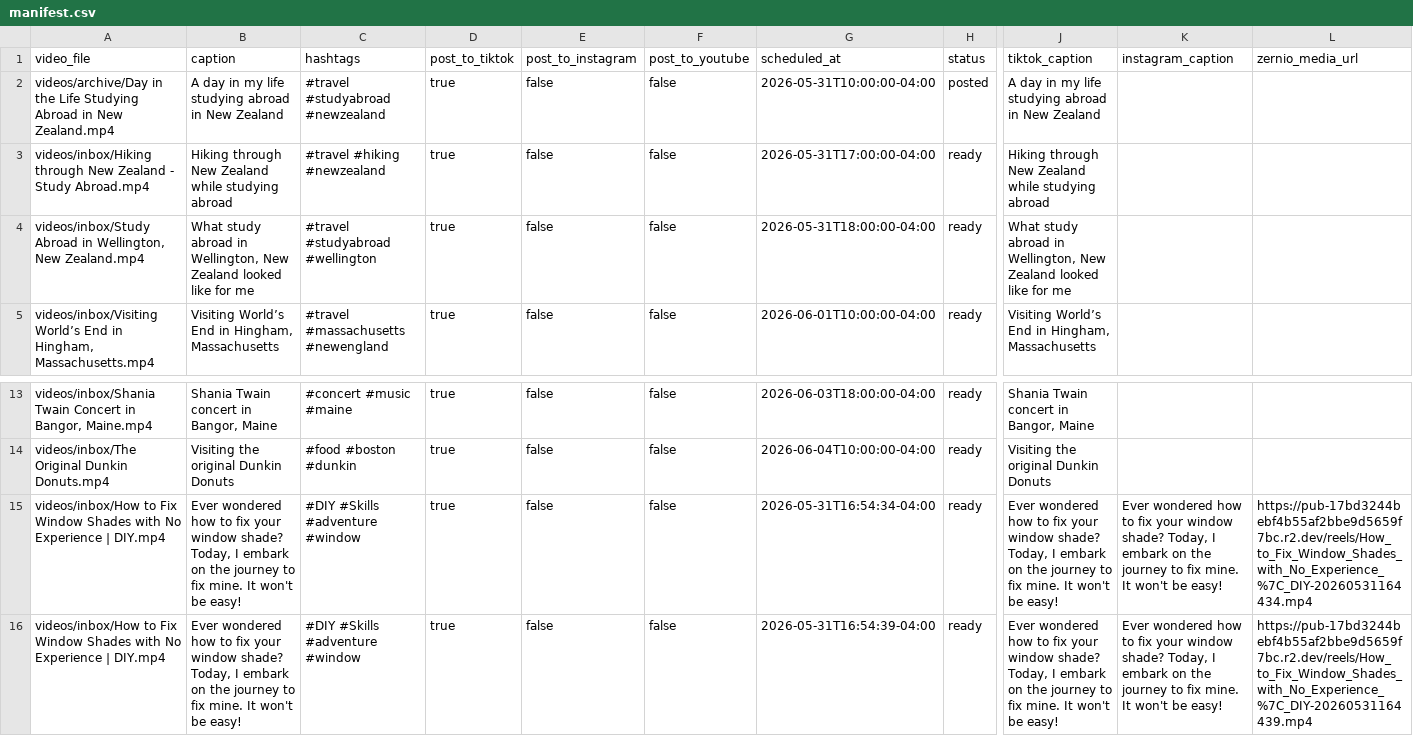
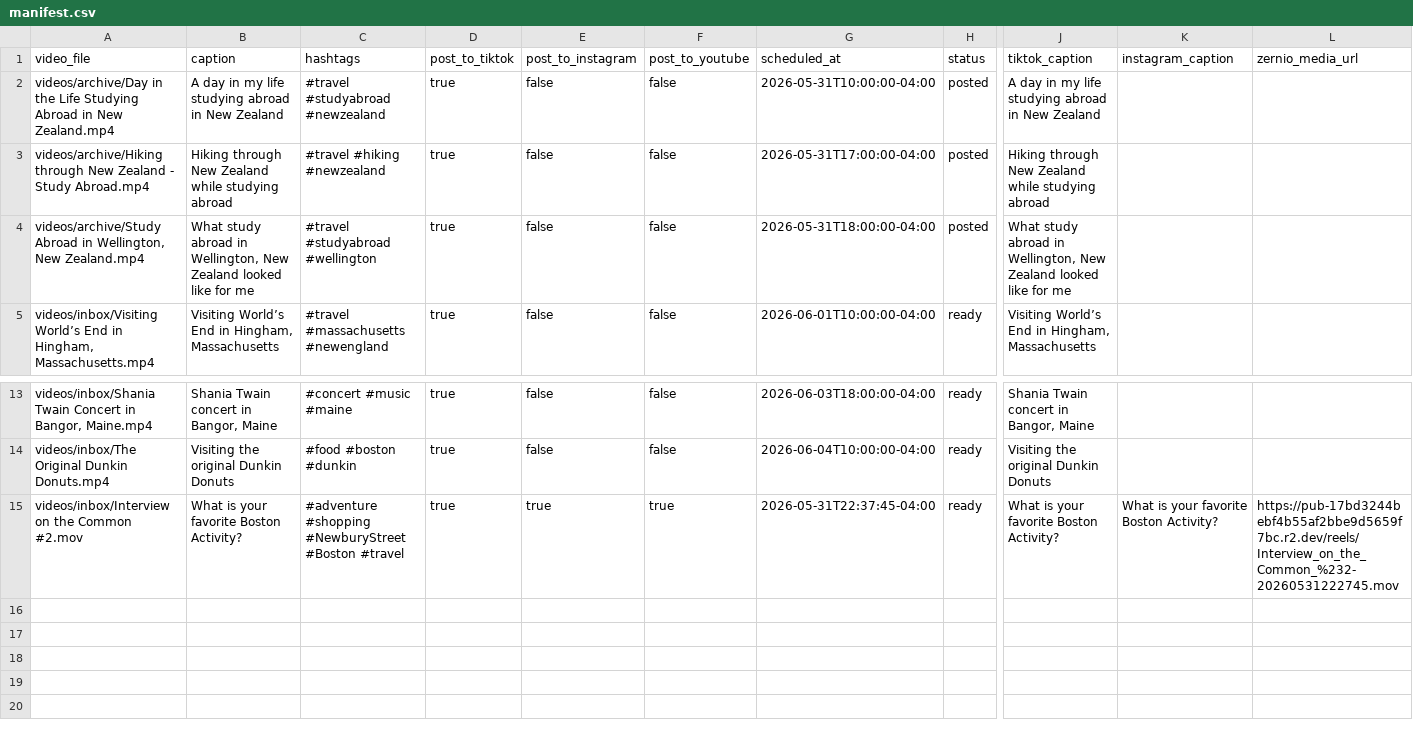
Before and after one commit to davidshapiro13/AutomatedContentUpload, a CSV file: manifests/manifest.csv, drawn as a sheet; only a part is shown, gaps mark what is left out; removed rows and columns are numbered as before the commit, all else as after; rows hold the shown columns only; the diff names each change by its address in the sheet, - before the commit and + after, or states it on an @@ line.

Commit message:
Add reel: Interview on the Common #2.mov @ 2026-05-31T22:37:45-04:00

```diff
--- a/manifests/manifest.csv
+++ b/manifests/manifest.csv
-A3 (video_file): videos/inbox/Hiking through New…
+A3 (video_file): videos/archive/Hiking through New…
-H3:H4 (status): ready
+H3:H4 (status): posted
-A4 (video_file): videos/inbox/Study Abroad in…
+A4 (video_file): videos/archive/Study Abroad in…
-row 15: videos/inbox/How to Fix Window Shades with No Experience | DIY.mp4 | Ever wondered how to fix your window shade? Today, I embark on the journey to fix mine. It won't be easy! | #DIY #Skills #adventure #window | true | false | false | 2026-05-31T16:54:34-04:00 | ready | Ever wondered how to fix your window shade? Today, I embark on the journey to fix mine. It won't be easy! | Ever wondered how to fix your window shade? Today, I embark on the journey to fix mine. It won't be easy! | https://pub-17bd3244bebf4b55af2bbe9d5659f7bc.r2.dev/reels/How_to_Fix_Window_Shades_with_No_Experience_%7C_DIY-20260531164434.mp4
-row 16: videos/inbox/How to Fix Window Shades with No Experience | DIY.mp4 | Ever wondered how to fix your window shade? Today, I embark on the journey to fix mine. It won't be easy! | #DIY #Skills #adventure #window | true | false | false | 2026-05-31T16:54:39-04:00 | ready | Ever wondered how to fix your window shade? Today, I embark on the journey to fix mine. It won't be easy! | Ever wondered how to fix your window shade? Today, I embark on the journey to fix mine. It won't be easy! | https://pub-17bd3244bebf4b55af2bbe9d5659f7bc.r2.dev/reels/How_to_Fix_Window_Shades_with_No_Experience_%7C_DIY-20260531164439.mp4
+row 15: videos/inbox/Interview on the Common #2.mov | What is your favorite Boston Activity? | #adventure #shopping #NewburyStreet #Boston #travel | true | true | true | 2026-05-31T22:37:45-04:00 | ready | What is your favorite Boston Activity? | What is your favorite Boston Activity? | https://pub-17bd3244bebf4b55af2bbe9d5659f7bc.r2.dev/reels/Interview_on_the_Common_%232-20260531222745.mov
```
